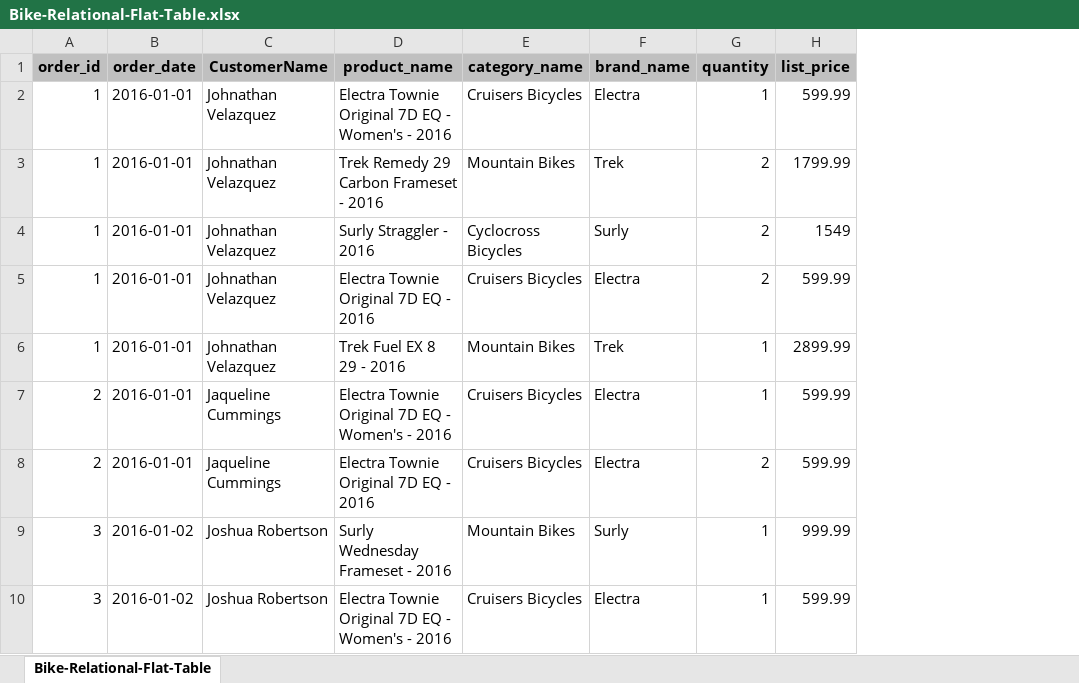
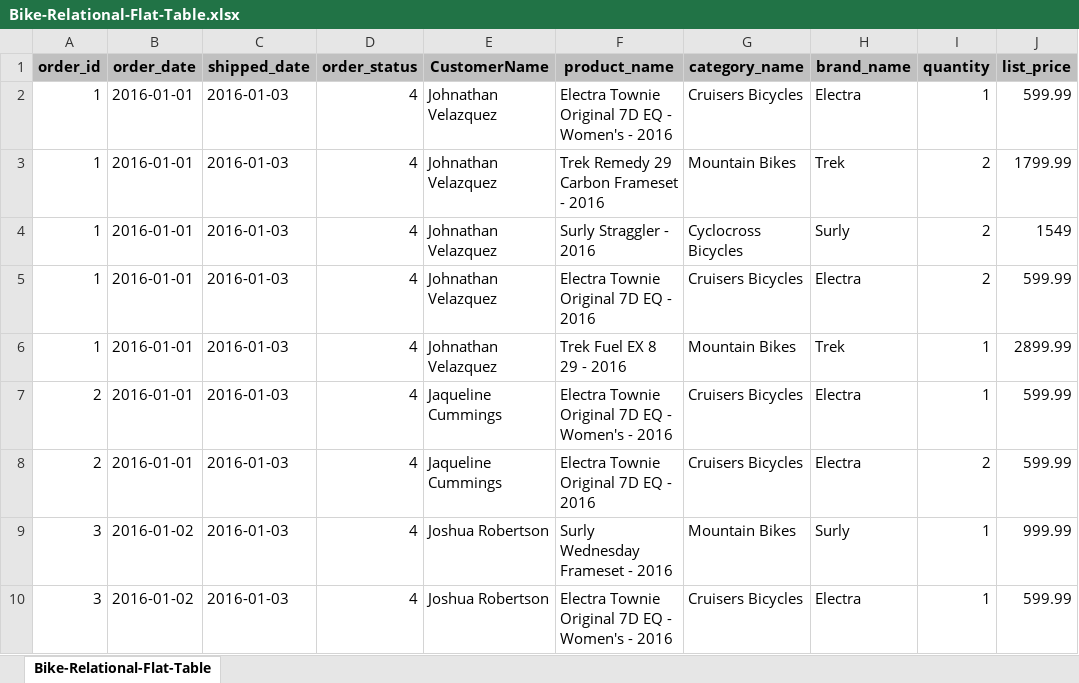
Before and after one commit to NWF-Analyst/Bike-Relational-MsAcess-and-Excel, an Excel workbook: Bike-Relational-Flat-Table.xlsx, sheet Bike-Relational-Flat-Table, drawn as a sheet; only a part is shown; values as stored, in another font and other column widths than the file's, no borders; the diff names each change by its address in the sheet, - before the commit and + after, or states it on an @@ line.

```diff
--- a/Bike-Relational-Flat-Table.xlsx (sheet Bike-Relational-Flat-Table)
+++ b/Bike-Relational-Flat-Table.xlsx (sheet Bike-Relational-Flat-Table)
+column C (shipped_date), rows 2-10: all 2016-01-03
+column D (order_status), rows 2-10: all 4
```
Also changed, not shown: 1 other file.
